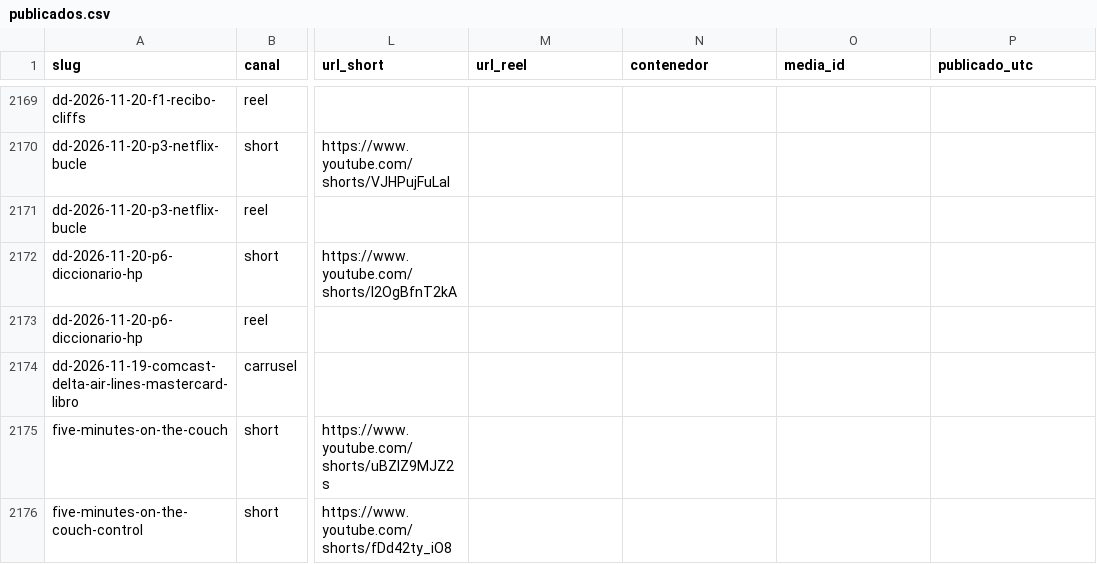
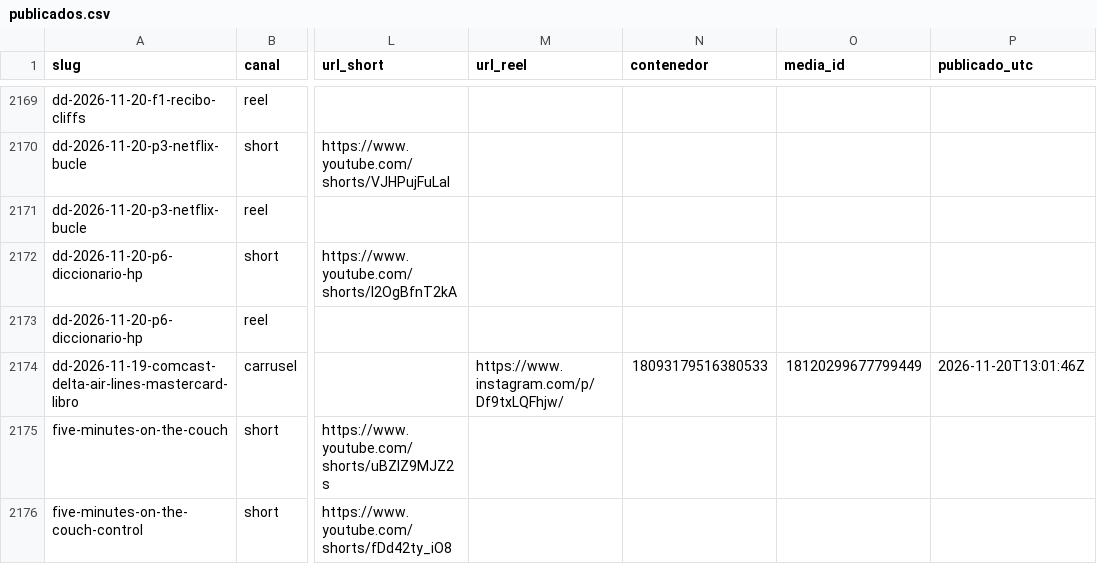
Before and after one commit to hardlypythonnmr/cpe-engine, a CSV file: earn/naos/motor/instagram/publicados.csv, drawn as a sheet; only a part is shown, gaps mark what is left out; the diff names each change by its address in the sheet, - before the commit and + after, or states it on an @@ line.

Commit message:
naos: Reel de dd-2026-11-19-comcast-delta-air-lines-mastercard-libro (naos-reel)

```diff
--- a/earn/naos/motor/instagram/publicados.csv
+++ b/earn/naos/motor/instagram/publicados.csv
-M2174 (url_reel): (empty)
+M2174 (url_reel): https://www.instagram.com/p/Df9txLQFhjw/
-N2174 (contenedor): (empty)
+N2174 (contenedor): 18093179516380533
-O2174 (media_id): (empty)
+O2174 (media_id): 18120299677799449
-P2174 (publicado_utc): (empty)
+P2174 (publicado_utc): 2026-11-20T13:01:46Z
```
Also changed, not shown: 1 other file.
